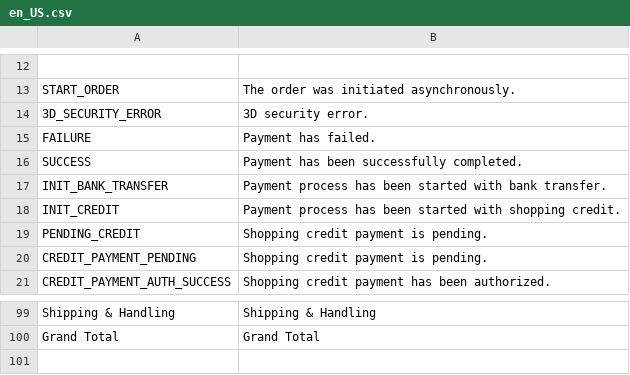
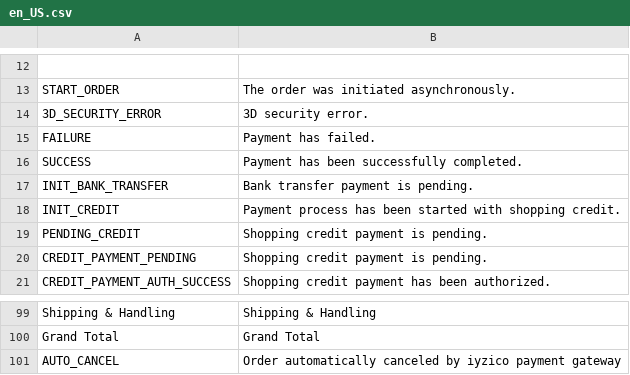
Before and after one commit to 5mehulhelp5/magento_v2, a CSV file: Iyzipay/i18n/en_US.csv, drawn as a sheet; only a part is shown, gaps mark what is left out; the diff names each change by its address in the sheet, - before the commit and + after, or states it on an @@ line.

```diff
--- a/Iyzipay/i18n/en_US.csv
+++ b/Iyzipay/i18n/en_US.csv
-B17: Payment process has been started with bank transfer.
+B17: Bank transfer payment is pending.
+row 101: AUTO_CANCEL | Order automatically canceled by iyzico payment gateway
```
Also changed, not shown: Iyzipay/i18n/tr_TR.csv, 2 other files.
